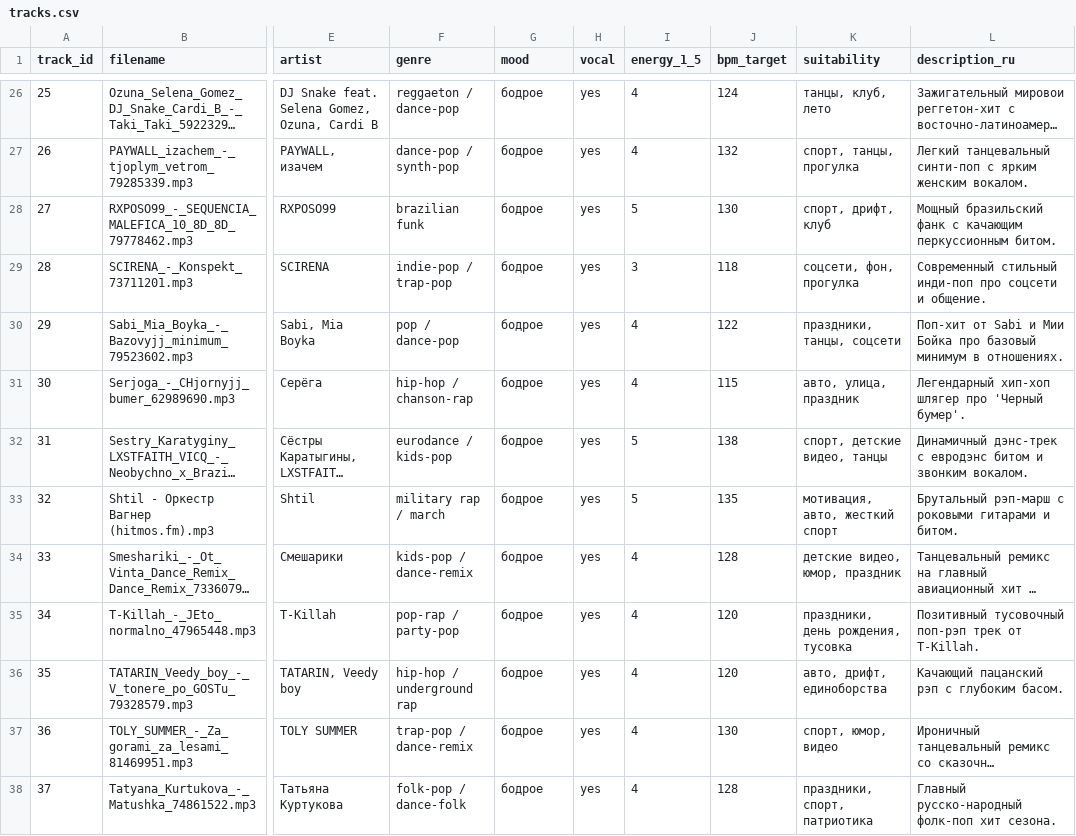
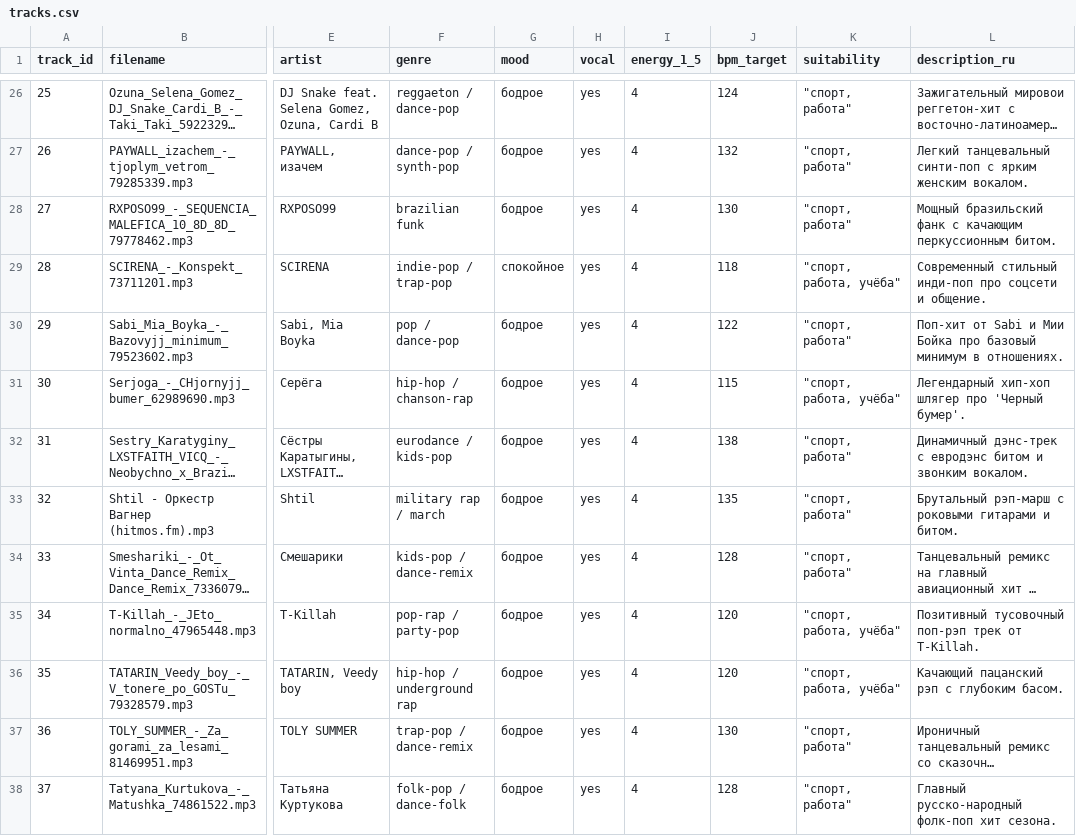
Before and after one commit to Azvyagintcev/studysound, a CSV file: data/tracks.csv, drawn as a sheet; only a part is shown, gaps mark what is left out; long unchanged cells end in …; the diff covers the shown part only; the diff names each change by its address in the sheet, - before the commit and + after, or states it on an @@ line.

```diff
--- a/data/tracks.csv
+++ b/data/tracks.csv
-K26 (suitability): танцы, клуб, лето
+K26 (suitability): "спорт, работа"
-K27 (suitability): спорт, танцы, прогулка
+K27 (suitability): "спорт, работа"
-I28 (energy_1_5): 5
+I28 (energy_1_5): 4
-K28 (suitability): спорт, дрифт, клуб
+K28 (suitability): "спорт, работа"
-G29 (mood): бодрое
+G29 (mood): спокойное
-I29 (energy_1_5): 3
+I29 (energy_1_5): 4
-K29 (suitability): соцсети, фон, прогулка
+K29 (suitability): "спорт, работа, учёба"
-K30 (suitability): праздники, танцы, соцсети
+K30 (suitability): "спорт, работа"
-K31 (suitability): авто, улица, праздник
+K31 (suitability): "спорт, работа, учёба"
-I32:I33 (energy_1_5): 5
+I32:I33 (energy_1_5): 4
-K32 (suitability): спорт, детские видео, танцы
+K32 (suitability): "спорт, работа"
-K33 (suitability): мотивация, авто, жесткий спорт
+K33 (suitability): "спорт, работа"
-K34 (suitability): детские видео, юмор, праздник
+K34 (suitability): "спорт, работа"
-K35 (suitability): праздники, день рождения, тусовка
+K35 (suitability): "спорт, работа, учёба"
-K36 (suitability): авто, дрифт, единоборства
+K36 (suitability): "спорт, работа, учёба"
-K37 (suitability): спорт, юмор, видео
+K37 (suitability): "спорт, работа"
-K38 (suitability): праздники, спорт, патриотика
+K38 (suitability): "спорт, работа"
```
Also changed, not shown: 144 edited cells elsewhere in this file, 1 other file.
